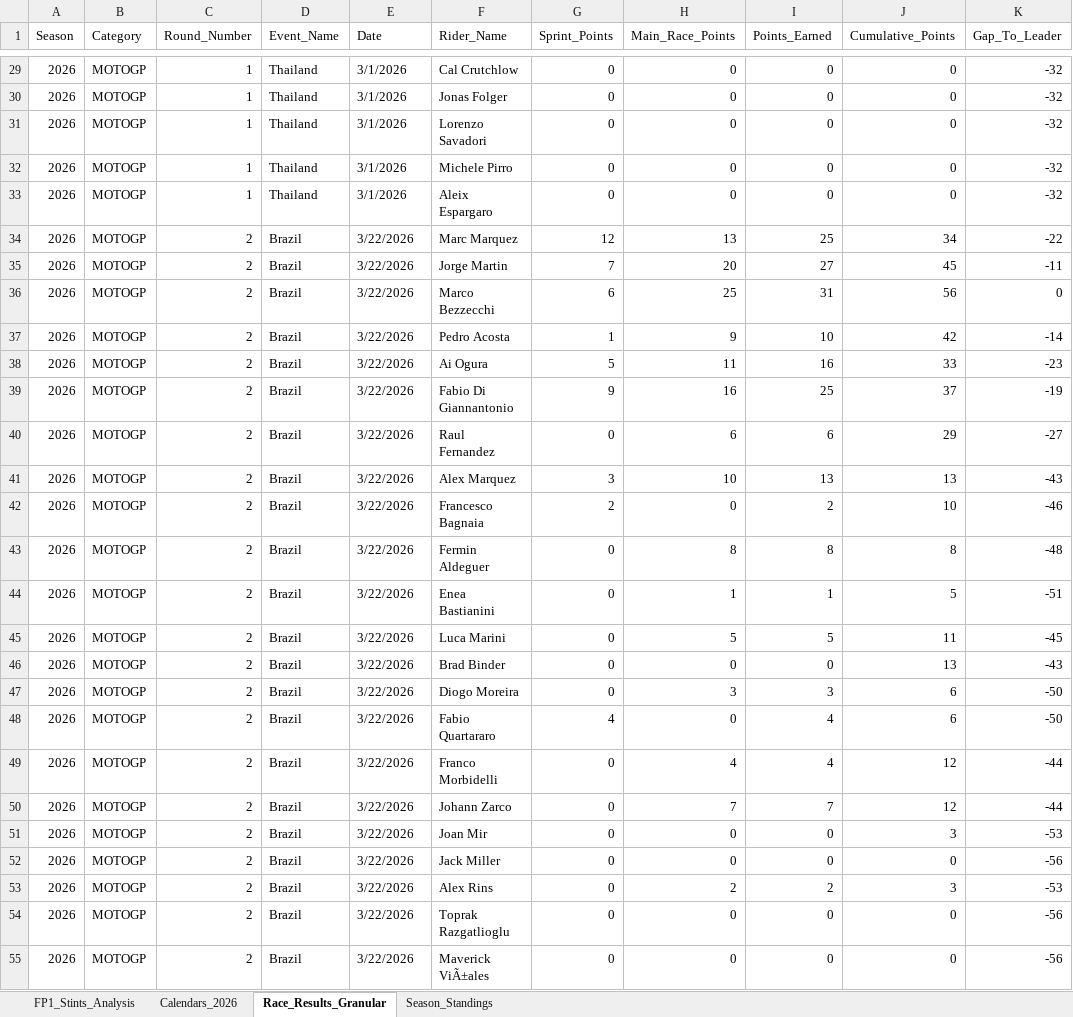
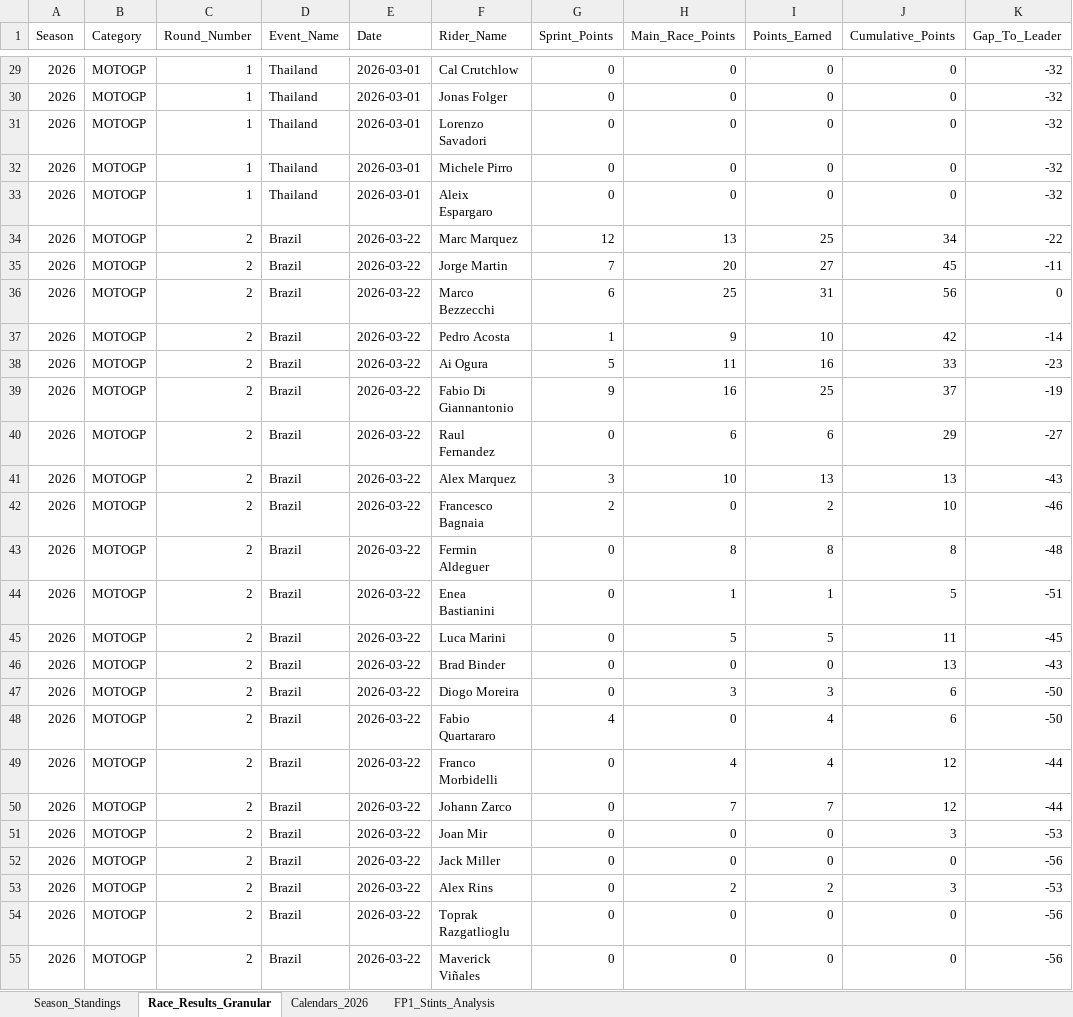
Before and after one commit to ziog2/overrevving, an Excel workbook: exports/motorsport_database_2026.xlsx, sheet Race_Results_Granular, drawn as a sheet; only a part is shown, gaps mark what is left out; values as stored, in another font and other column widths than the file's, no cell formats; the diff covers the shown part only; the diff names each change by its address in the sheet, - before the commit and + after, or states it on an @@ line.

```diff
--- a/exports/motorsport_database_2026.xlsx (sheet Race_Results_Granular)
+++ b/exports/motorsport_database_2026.xlsx (sheet Race_Results_Granular)
@@ sheet tab order changed: Season_Standings | Race_Results_Granular | Calendars_2026 | FP1_Stints_Analysis @@
-E29:E33 (Date): 3/1/2026
+E29:E33 (Date): 2026-03-01
-E34:E55 (Date): 3/22/2026
+E34:E55 (Date): 2026-03-22
-F55 (Rider_Name): Maverick ViÃ±ales
+F55 (Rider_Name): Maverick Viñales
```
Also changed, not shown: 1808 edited cells elsewhere in this sheet, sheet FP1_Stints_Analysis, sheet Calendars_2026, sheet Season_Standings, cell formats, 18 other files.
